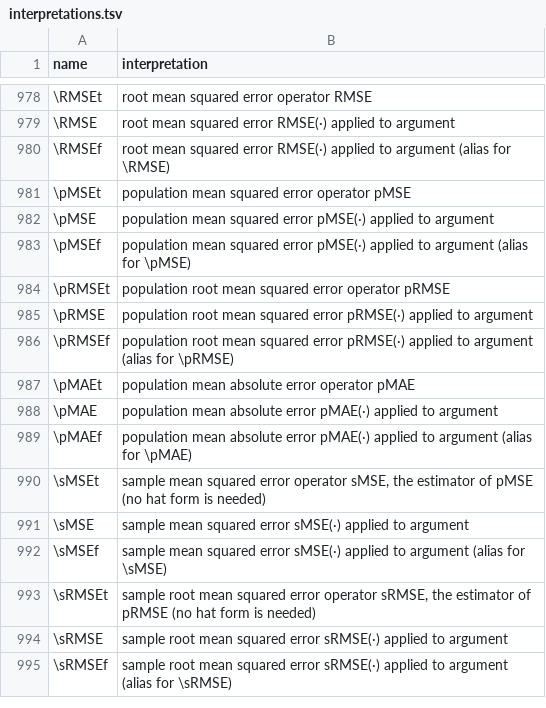
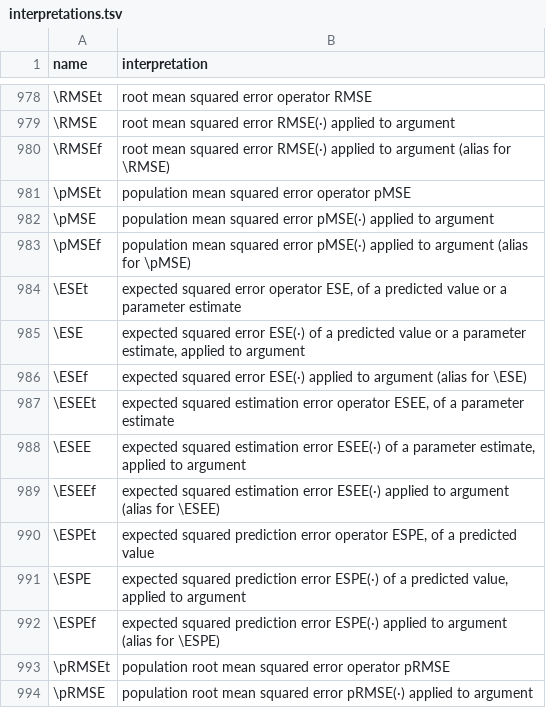
Before and after one commit to Morrison-Lab/macros, a TSV file: interpretations.tsv, drawn as a sheet; only a part is shown, gaps mark what is left out; the shorter side is filled out with more unchanged rows; the diff names each change by its address in the sheet, - before the commit and + after, or states it on an @@ line.

```diff
--- a/interpretations.tsv
+++ b/interpretations.tsv
+row 984: \ESEt | expected squared error operator ESE, of a predicted value or a parameter estimate
+row 985: \ESE | expected squared error ESE(·) of a predicted value or a parameter estimate, applied to argument
+row 986: \ESEf | expected squared error ESE(·) applied to argument (alias for \ESE)
+row 987: \ESEEt | expected squared estimation error operator ESEE, of a parameter estimate
+row 988: \ESEE | expected squared estimation error ESEE(·) of a parameter estimate, applied to argument
+row 989: \ESEEf | expected squared estimation error ESEE(·) applied to argument (alias for \ESEE)
+row 990: \ESPEt | expected squared prediction error operator ESPE, of a predicted value
+row 991: \ESPE | expected squared prediction error ESPE(·) of a predicted value, applied to argument
+row 992: \ESPEf | expected squared prediction error ESPE(·) applied to argument (alias for \ESPE)
```
Also changed, not shown: 1 other file.
